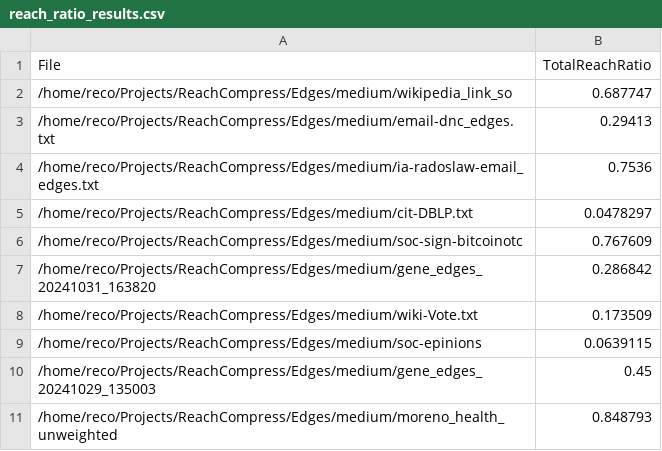
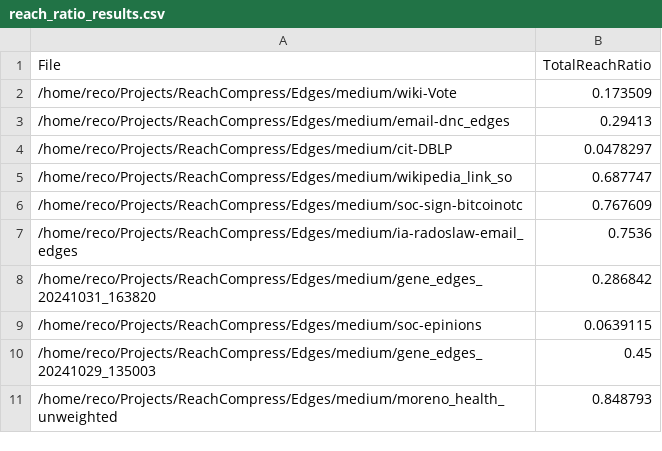
Before and after one commit to kaojijia/ReachCompress, a CSV file: result/20241205/reach_ratio_results.csv, drawn as a sheet.

```diff
--- a/result/20241205/reach_ratio_results.csv
+++ b/result/20241205/reach_ratio_results.csv
@@ -1,9 +1,9 @@
 File,TotalReachRatio
+"/home/reco/Projects/ReachCompress/Edges/medium/wiki-Vote",0.173509
+"/home/reco/Projects/ReachCompress/Edges/medium/email-dnc_edges",0.29413
+"/home/reco/Projects/ReachCompress/Edges/medium/cit-DBLP",0.0478297
 "/home/reco/Projects/ReachCompress/Edges/medium/wikipedia_link_so",0.687747
-"/home/reco/Projects/ReachCompress/Edges/medium/email-dnc_edges.txt",0.29413
-"/home/reco/Projects/ReachCompress/Edges/medium/ia-radoslaw-email_edges.txt",0.7536
-"/home/reco/Projects/ReachCompress/Edges/medium/cit-DBLP.txt",0.0478297
 "/home/reco/Projects/ReachCompress/Edges/medium/soc-sign-bitcoinotc",0.767609
+"/home/reco/Projects/ReachCompress/Edges/medium/ia-radoslaw-email_edges",0.7536
 "/home/reco/Projects/ReachCompress/Edges/medium/gene_edges_20241031_163820",0.286842
-"/home/reco/Projects/ReachCompress/Edges/medium/wiki-Vote.txt",0.173509
 "/home/reco/Projects/ReachCompress/Edges/medium/soc-epinions",0.0639115
```
Also changed, not shown: 22 other files.
